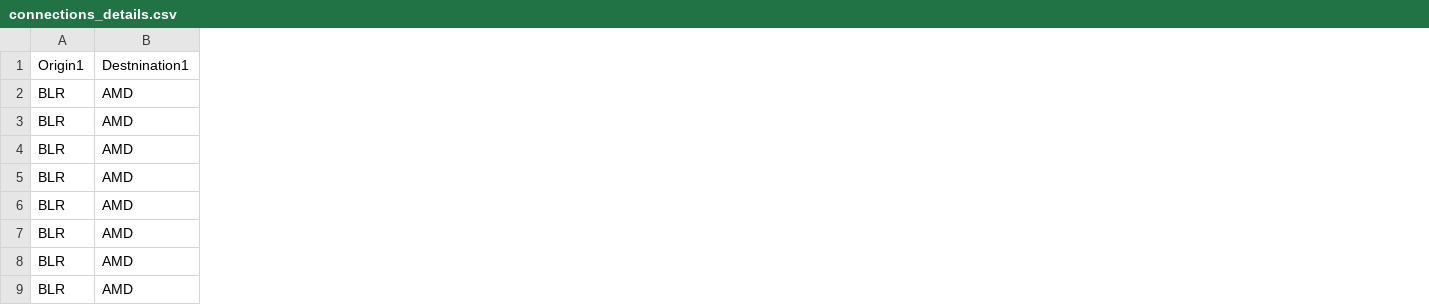
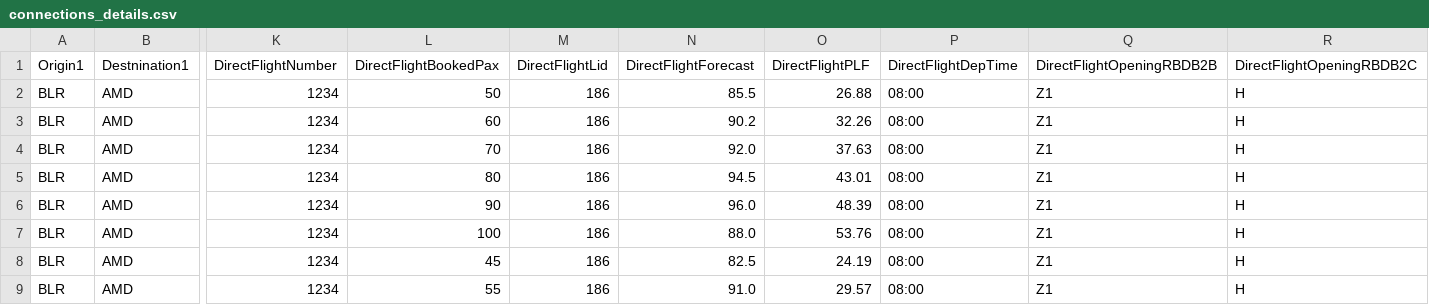
Before and after one commit to vivekbolla123/rm-allocation-serverless-funcs, a CSV file: QPDynamicAllocation/testcases/input/connections_details.csv, drawn as a sheet; only a part is shown, gaps mark what is left out; the diff names each change by its address in the sheet, - before the commit and + after, or states it on an @@ line.

```diff
--- a/QPDynamicAllocation/testcases/input/connections_details.csv
+++ b/QPDynamicAllocation/testcases/input/connections_details.csv
+column K (DirectFlightNumber), rows 2-9: all 1234
+column L (DirectFlightBookedPax), rows 2-9: 50 | 60 | 70 | 80 | 90 | 100 | 45 | 55
+column M (DirectFlightLid), rows 2-9: all 186
+column N (DirectFlightForecast), rows 2-9: 85.5 | 90.2 | 92.0 | 94.5 | 96.0 | 88.0 | 82.5 | 91.0
+column O (DirectFlightPLF), rows 2-9: 26.88 | 32.26 | 37.63 | 43.01 | 48.39 | 53.76 | 24.19 | 29.57
+column P (DirectFlightDepTime), rows 2-9: all 08:00
+column Q (DirectFlightOpeningRBDB2B), rows 2-9: all Z1
+column R (DirectFlightOpeningRBDB2C), rows 2-9: all H
```
Also changed, not shown: 5 other files.
